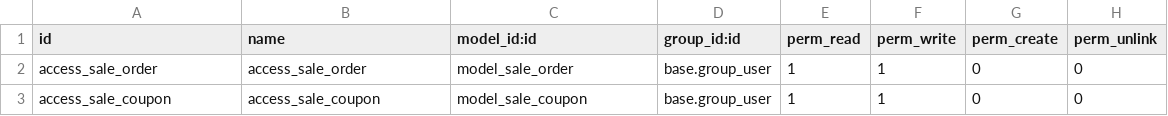
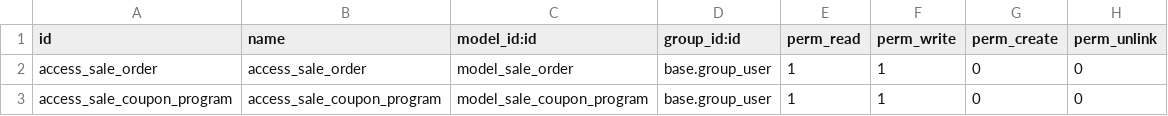
Before and after one commit to h3llopy/Ryokane, a CSV file: promotion_module/security/ir.model.access.csv, drawn as a sheet.

Commit message:
Update ir.model.access.csv

```diff
--- a/promotion_module/security/ir.model.access.csv
+++ b/promotion_module/security/ir.model.access.csv
@@ -2,2 +2,2 @@ id,name,model_id:id,group_id:id,perm_read,perm_write,perm_create,perm_unlink
 access_sale_order,access_sale_order,model_sale_order,base.group_user,1,1,0,0
-access_sale_coupon,access_sale_coupon,model_sale_coupon,base.group_user,1,1,0,0
+access_sale_coupon_program,access_sale_coupon_program,model_sale_coupon_program,base.group_user,1,1,0,0
```
